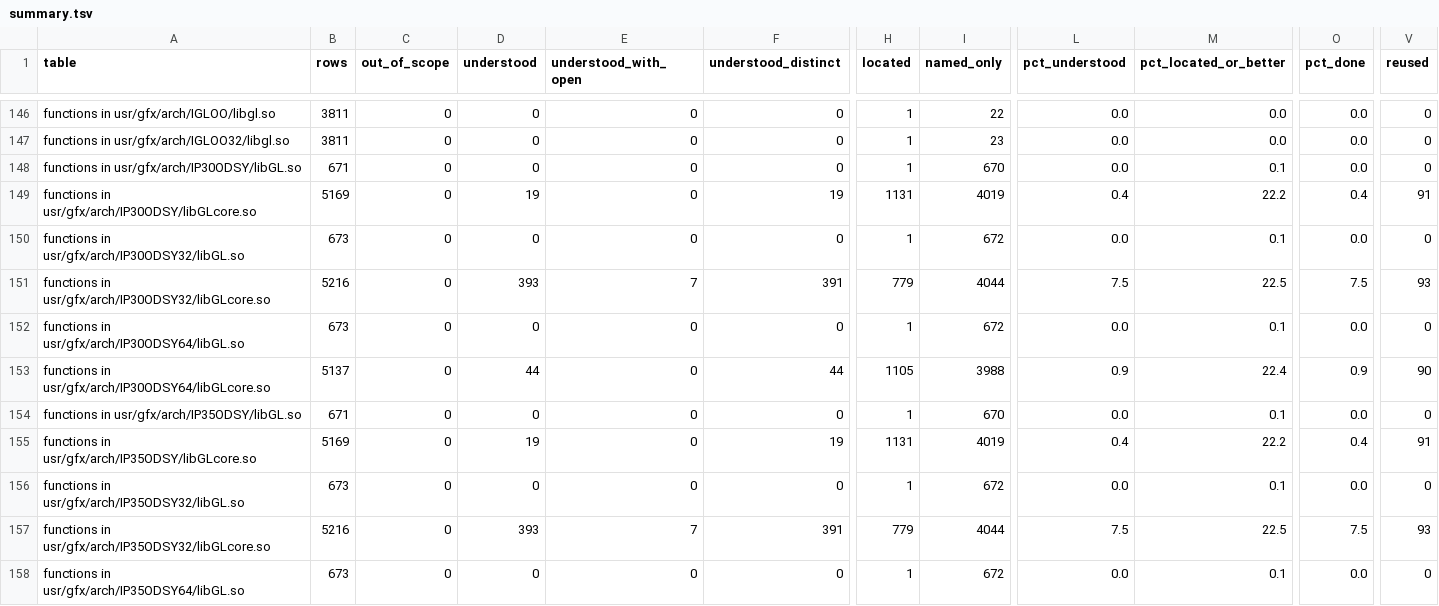
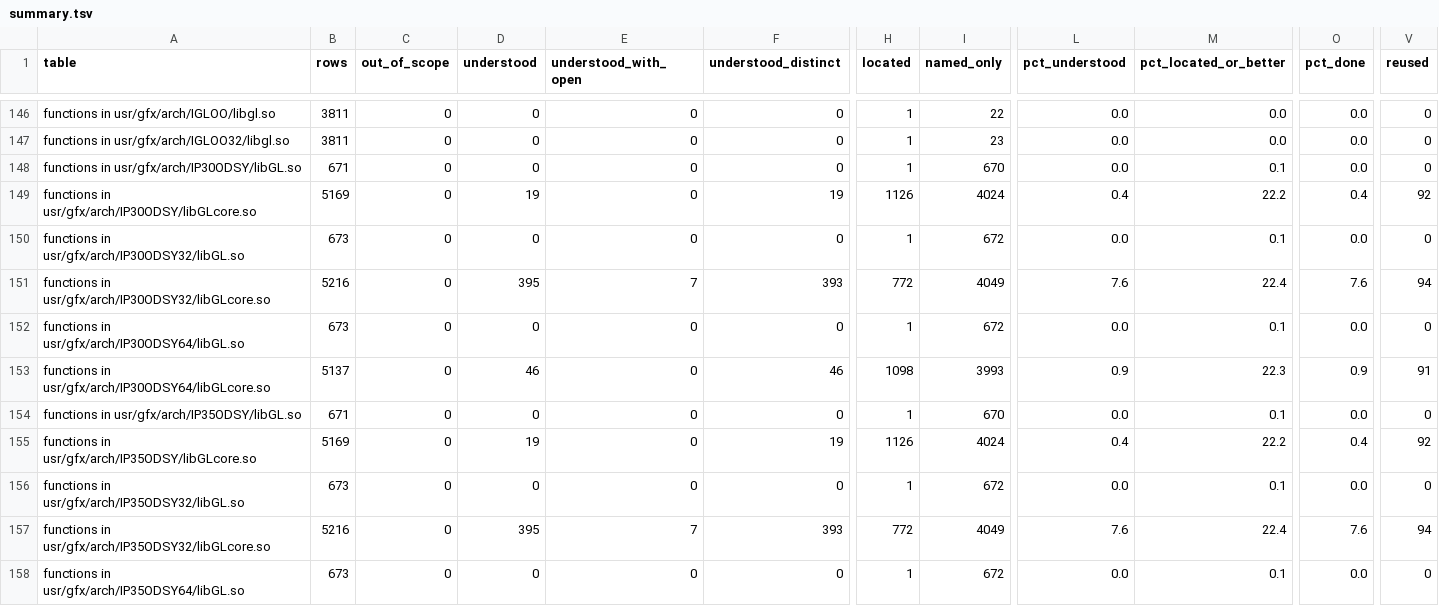
Before and after one commit to jamesbraid/odsy, a TSV file: docs/inventory/summary.tsv, drawn as a sheet; only a part is shown, gaps mark what is left out; the diff covers the shown part only; the diff names each change by its address in the sheet, - before the commit and + after, or states it on an @@ line.

Commit message:
docs: confirm an unpublished source file sample-implementation entries against the public body

```diff
--- a/docs/inventory/summary.tsv
+++ b/docs/inventory/summary.tsv
-H149 (located): 1131
+H149 (located): 1126
-I149 (named_only): 4019
+I149 (named_only): 4024
-V149 (reused): 91
+V149 (reused): 92
-D151 (understood): 393
+D151 (understood): 395
-F151 (understood_distinct): 391
+F151 (understood_distinct): 393
-H151 (located): 779
+H151 (located): 772
-I151 (named_only): 4044
+I151 (named_only): 4049
-L151 (pct_understood): 7.5
+L151 (pct_understood): 7.6
-M151 (pct_located_or_better): 22.5
+M151 (pct_located_or_better): 22.4
-O151 (pct_done): 7.5
+O151 (pct_done): 7.6
-V151 (reused): 93
+V151 (reused): 94
-D153 (understood): 44
+D153 (understood): 46
-F153 (understood_distinct): 44
+F153 (understood_distinct): 46
-H153 (located): 1105
+H153 (located): 1098
-I153 (named_only): 3988
+I153 (named_only): 3993
-M153 (pct_located_or_better): 22.4
+M153 (pct_located_or_better): 22.3
-V153 (reused): 90
+V153 (reused): 91
-H155 (located): 1131
+H155 (located): 1126
-I155 (named_only): 4019
+I155 (named_only): 4024
-V155 (reused): 91
+V155 (reused): 92
-D157 (understood): 393
+D157 (understood): 395
-F157 (understood_distinct): 391
+F157 (understood_distinct): 393
-H157 (located): 779
+H157 (located): 772
-I157 (named_only): 4044
+I157 (named_only): 4049
-L157 (pct_understood): 7.5
+L157 (pct_understood): 7.6
-M157 (pct_located_or_better): 22.5
+M157 (pct_located_or_better): 22.4
-O157 (pct_done): 7.5
+O157 (pct_done): 7.6
-V157 (reused): 93
+V157 (reused): 94
```
Also changed, not shown: 60 edited cells elsewhere in this file, 3 other files.
